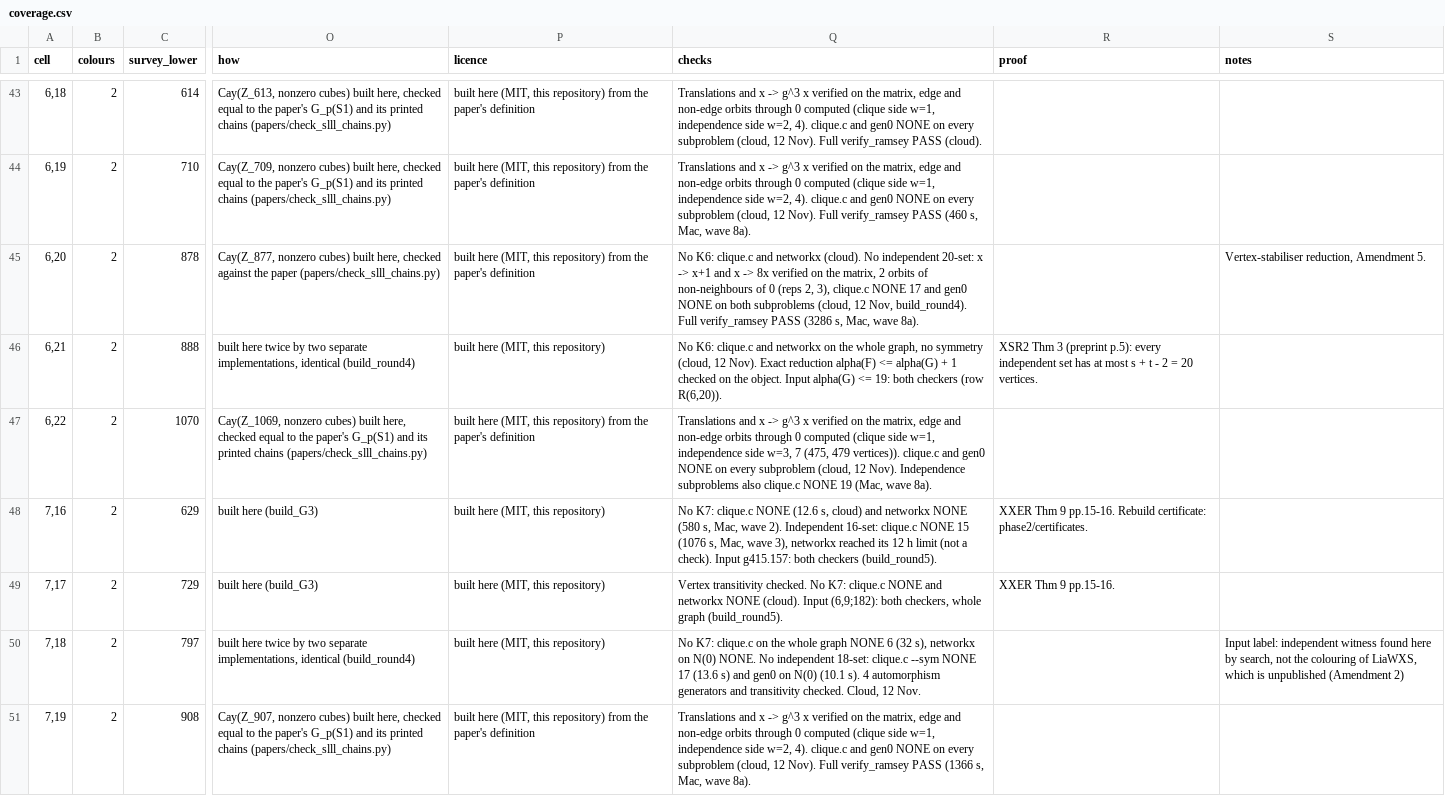
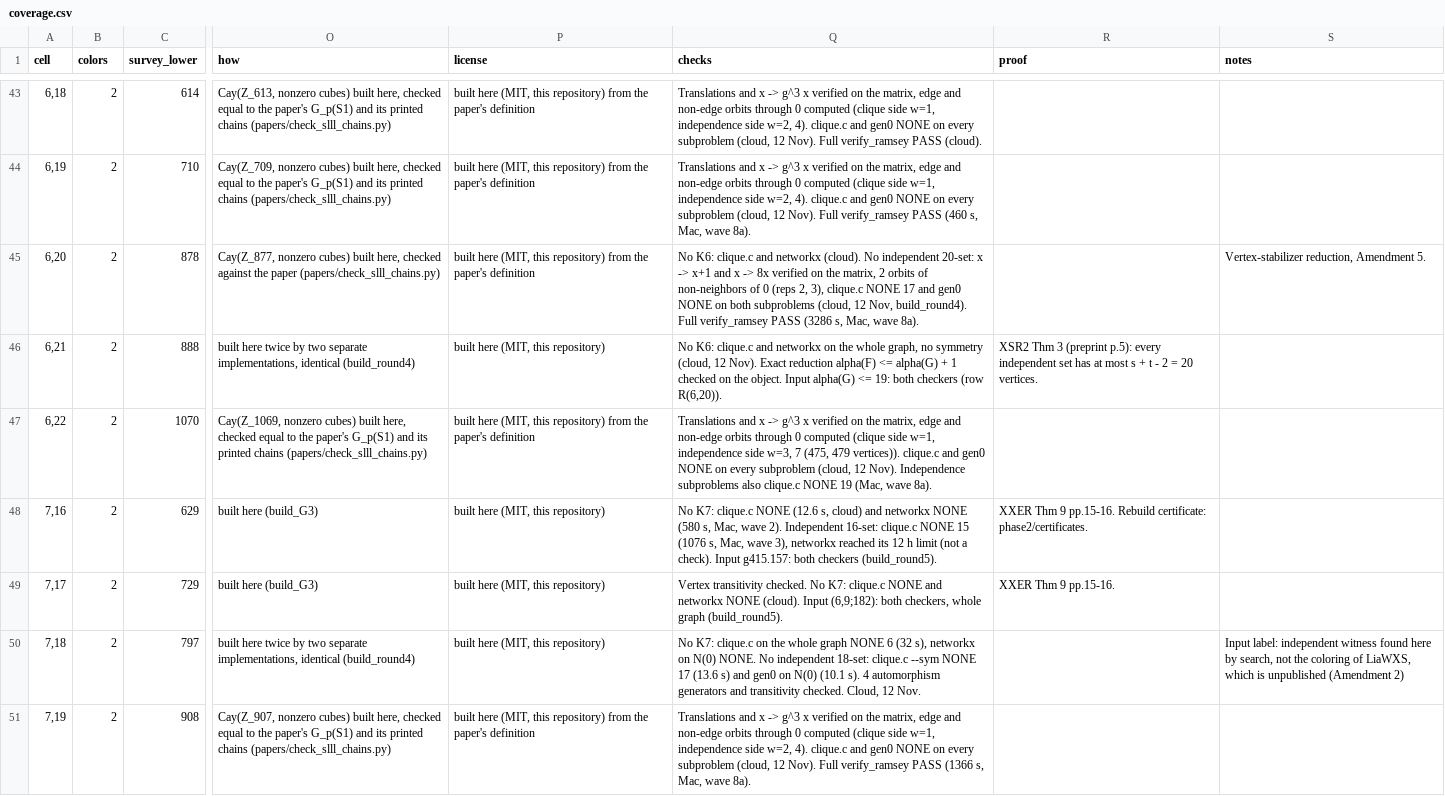
Before and after one commit to chrispbsmolen/ramsey-witnesses, a CSV file: phase2/coverage.csv, drawn as a sheet; only a part is shown, gaps mark what is left out; the diff covers the shown part only; the diff names each change by its address in the sheet, - before the commit and + after, or states it on an @@ line.

Commit message:
American spelling in the repository's own text (color, coloring, license, neighbor, labeled)

```diff
--- a/phase2/coverage.csv
+++ b/phase2/coverage.csv
-B1: colours
+B1: colors
-P1: licence
+P1: license
-Q45 (checks): …orbits of non-neighbours of 0…
+Q45 (checks): …orbits of non-neighbors of 0…
-S45 (notes): Vertex-stabiliser reduction, Amendment 5.
+S45 (notes): Vertex-stabilizer reduction, Amendment 5.
-S50 (notes): …not the colouring of LiaWXS,…
+S50 (notes): …not the coloring of LiaWXS,…
```
Also changed, not shown: 95 edited cells elsewhere in this file, phase2/witnesses/manifest.csv, results/coverage.csv, 16 other files.
